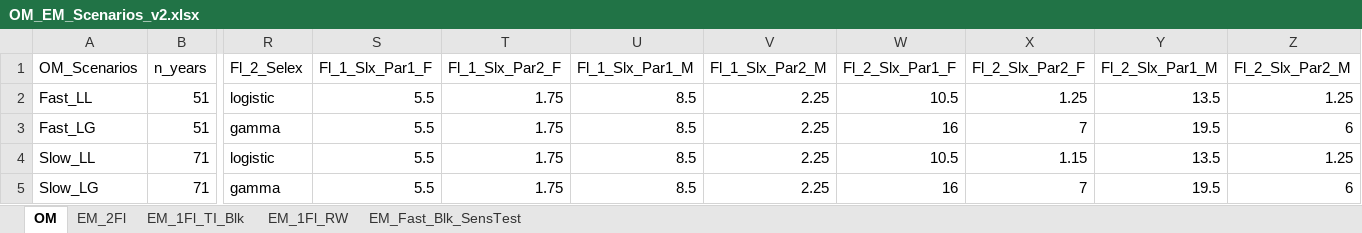
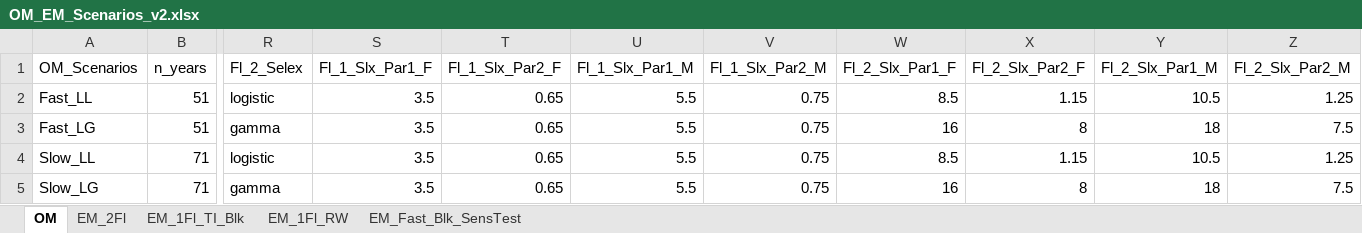
Before and after one commit to chengmatt/State_Space_Selex_Sim, an Excel workbook: input/OM_EM_Scenarios_v2.xlsx, sheet OM, drawn as a sheet; only a part is shown, gaps mark what is left out; values as stored, in another font and other column widths than the file's, no borders; the diff names each change by its address in the sheet, - before the commit and + after, or states it on an @@ line.

```diff
--- a/input/OM_EM_Scenarios_v2.xlsx (sheet OM)
+++ b/input/OM_EM_Scenarios_v2.xlsx (sheet OM)
-S2:S5 (Fl_1_Slx_Par1_F): 5.5
+S2:S5 (Fl_1_Slx_Par1_F): 3.5
-T2:T5 (Fl_1_Slx_Par2_F): 1.75
+T2:T5 (Fl_1_Slx_Par2_F): 0.65
-U2:U5 (Fl_1_Slx_Par1_M): 8.5
+U2:U5 (Fl_1_Slx_Par1_M): 5.5
-V2:V5 (Fl_1_Slx_Par2_M): 2.25
+V2:V5 (Fl_1_Slx_Par2_M): 0.75
-W2 (Fl_2_Slx_Par1_F): 10.5
+W2 (Fl_2_Slx_Par1_F): 8.5
-X2 (Fl_2_Slx_Par2_F): 1.25
+X2 (Fl_2_Slx_Par2_F): 1.15
-Y2 (Fl_2_Slx_Par1_M): 13.5
+Y2 (Fl_2_Slx_Par1_M): 10.5
-X3 (Fl_2_Slx_Par2_F): 7
+X3 (Fl_2_Slx_Par2_F): 8
-Y3 (Fl_2_Slx_Par1_M): 19.5
+Y3 (Fl_2_Slx_Par1_M): 18
-Z3 (Fl_2_Slx_Par2_M): 6
+Z3 (Fl_2_Slx_Par2_M): 7.5
-W4 (Fl_2_Slx_Par1_F): 10.5
+W4 (Fl_2_Slx_Par1_F): 8.5
-Y4 (Fl_2_Slx_Par1_M): 13.5
+Y4 (Fl_2_Slx_Par1_M): 10.5
-X5 (Fl_2_Slx_Par2_F): 7
+X5 (Fl_2_Slx_Par2_F): 8
-Y5 (Fl_2_Slx_Par1_M): 19.5
+Y5 (Fl_2_Slx_Par1_M): 18
-Z5 (Fl_2_Slx_Par2_M): 6
+Z5 (Fl_2_Slx_Par2_M): 7.5
```
Also changed, not shown: sheet EM_Fast_Blk_SensTest, 9 other files.
